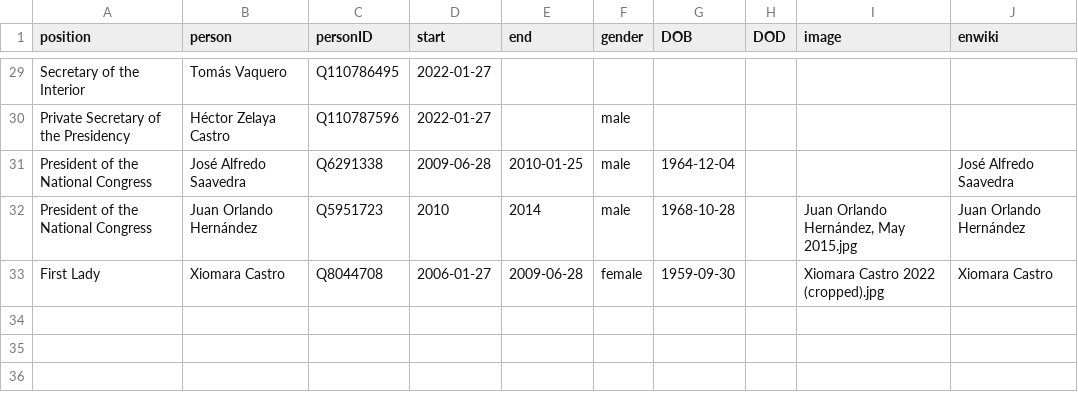
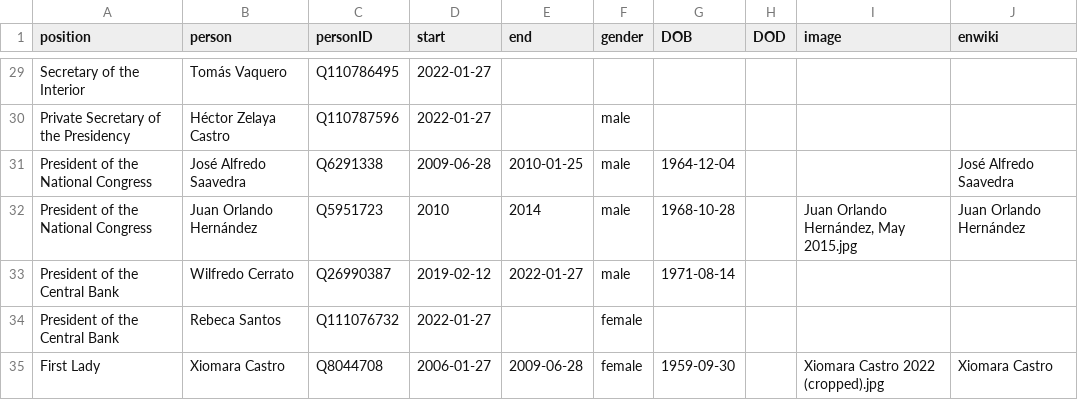
Before and after one commit to every-politician-scrapers/honduras-ministers, a CSV file: html/holders21.csv, drawn as a sheet; only a part is shown, gaps mark what is left out; the diff names each change by its address in the sheet, - before the commit and + after, or states it on an @@ line.

```diff
--- a/html/holders21.csv
+++ b/html/holders21.csv
+row 33: President of the Central Bank | Wilfredo Cerrato | Q26990387 | 2019-02-12 | 2022-01-27 | male | 1971-08-14
+row 34: President of the Central Bank | Rebeca Santos | Q111076732 | 2022-01-27 |  | female
```
Also changed, not shown: html/current.csv, html/positions.csv, 1 other file.
